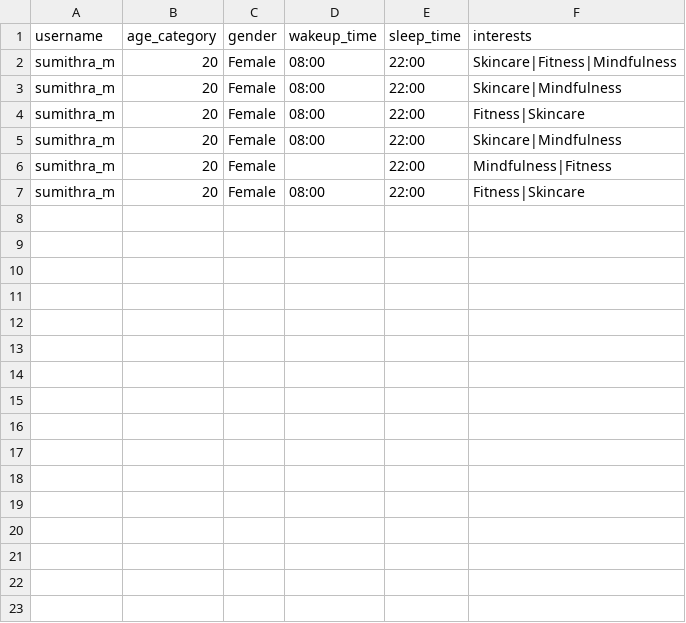
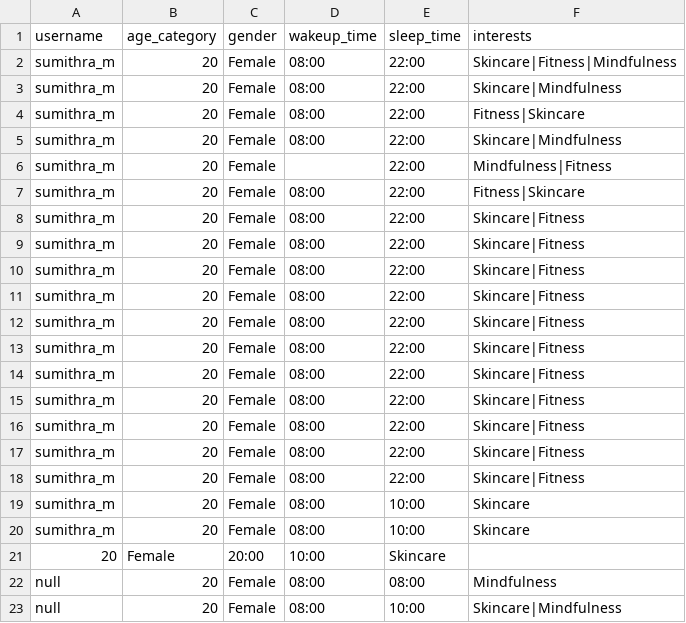
Before and after one commit to Sumi1010/FinalYear_Project_ML, a CSV file: backend/data/profiles.csv, drawn as a sheet.

```diff
--- a/backend/data/profiles.csv
+++ b/backend/data/profiles.csv
@@ -7 +7,17 @@ sumithra_m,20,Female,,22:00,Mindfulness|Fitness
 sumithra_m,20,Female,08:00,22:00,Fitness|Skincare
+sumithra_m,20,Female,08:00,22:00,Skincare|Fitness
+sumithra_m,20,Female,08:00,22:00,Skincare|Fitness
+sumithra_m,20,Female,08:00,22:00,Skincare|Fitness
+sumithra_m,20,Female,08:00,22:00,Skincare|Fitness
+sumithra_m,20,Female,08:00,22:00,Skincare|Fitness
+sumithra_m,20,Female,08:00,22:00,Skincare|Fitness
+sumithra_m,20,Female,08:00,22:00,Skincare|Fitness
+sumithra_m,20,Female,08:00,22:00,Skincare|Fitness
+sumithra_m,20,Female,08:00,22:00,Skincare|Fitness
+sumithra_m,20,Female,08:00,22:00,Skincare|Fitness
+sumithra_m,20,Female,08:00,22:00,Skincare|Fitness
+sumithra_m,20,Female,08:00,10:00,Skincare
+sumithra_m,20,Female,08:00,10:00,Skincare
+20,Female,20:00,10:00,Skincare
+null,20,Female,08:00,08:00,Mindfulness
+null,20,Female,08:00,10:00,Skincare|Mindfulness
```
Also changed, not shown: 6 other files.
